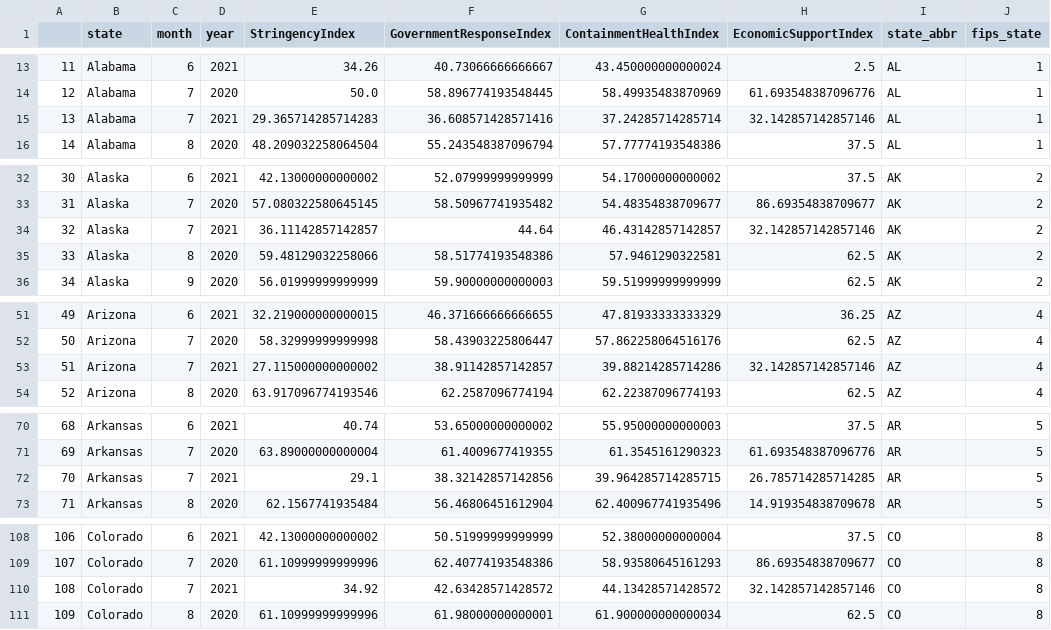
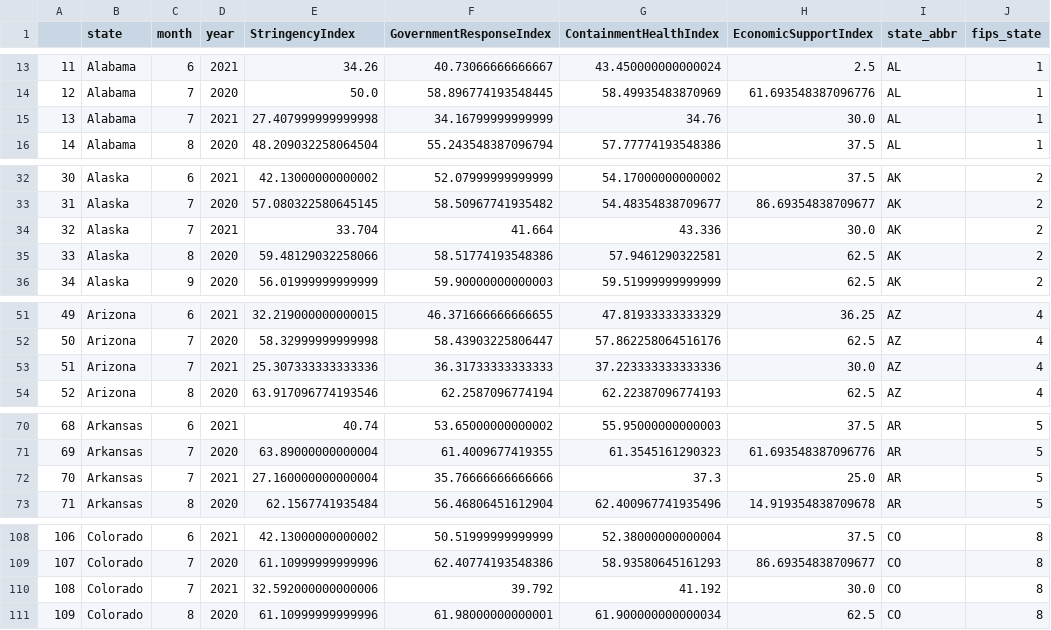
Before and after one commit to vhimani/Summer-2021-Intern-Project, a CSV file: output/pandemic_policies.csv, drawn as a sheet; only a part is shown, gaps mark what is left out; the diff covers the shown part only; the diff names each change by its address in the sheet, - before the commit and + after, or states it on an @@ line.

Commit message:
Update pandemic_policies.ipynb
Run successful

```diff
--- a/output/pandemic_policies.csv
+++ b/output/pandemic_policies.csv
-E15 (StringencyIndex): 29.365714285714283
+E15 (StringencyIndex): 27.407999999999998
-F15 (GovernmentResponseIndex): 36.608571428571416
+F15 (GovernmentResponseIndex): 34.16799999999999
-G15 (ContainmentHealthIndex): 37.24285714285714
+G15 (ContainmentHealthIndex): 34.76
-H15 (EconomicSupportIndex): 32.142857142857146
+H15 (EconomicSupportIndex): 30.0
-E34 (StringencyIndex): 36.11142857142857
+E34 (StringencyIndex): 33.704
-F34 (GovernmentResponseIndex): 44.64
+F34 (GovernmentResponseIndex): 41.664
-G34 (ContainmentHealthIndex): 46.43142857142857
+G34 (ContainmentHealthIndex): 43.336
-H34 (EconomicSupportIndex): 32.142857142857146
+H34 (EconomicSupportIndex): 30.0
-E53 (StringencyIndex): 27.115000000000002
+E53 (StringencyIndex): 25.307333333333336
-F53 (GovernmentResponseIndex): 38.91142857142857
+F53 (GovernmentResponseIndex): 36.31733333333333
-G53 (ContainmentHealthIndex): 39.88214285714286
+G53 (ContainmentHealthIndex): 37.223333333333336
-H53 (EconomicSupportIndex): 32.142857142857146
+H53 (EconomicSupportIndex): 30.0
-E72 (StringencyIndex): 29.1
+E72 (StringencyIndex): 27.160000000000004
-F72 (GovernmentResponseIndex): 38.32142857142856
+F72 (GovernmentResponseIndex): 35.76666666666666
-G72 (ContainmentHealthIndex): 39.964285714285715
+G72 (ContainmentHealthIndex): 37.3
-H72 (EconomicSupportIndex): 26.785714285714285
+H72 (EconomicSupportIndex): 25.0
-E110 (StringencyIndex): 34.92
+E110 (StringencyIndex): 32.592000000000006
-F110 (GovernmentResponseIndex): 42.63428571428572
+F110 (GovernmentResponseIndex): 39.792
-G110 (ContainmentHealthIndex): 44.13428571428572
+G110 (ContainmentHealthIndex): 41.192
-H110 (EconomicSupportIndex): 32.142857142857146
+H110 (EconomicSupportIndex): 30.0
```
Also changed, not shown: 163 edited cells elsewhere in this file.
